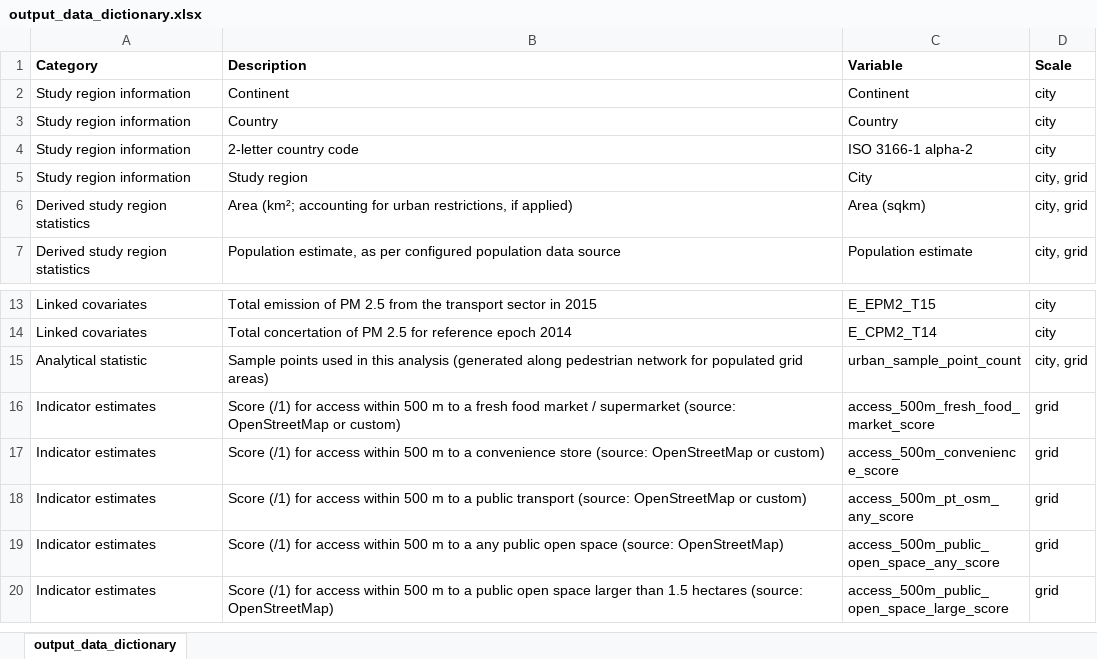
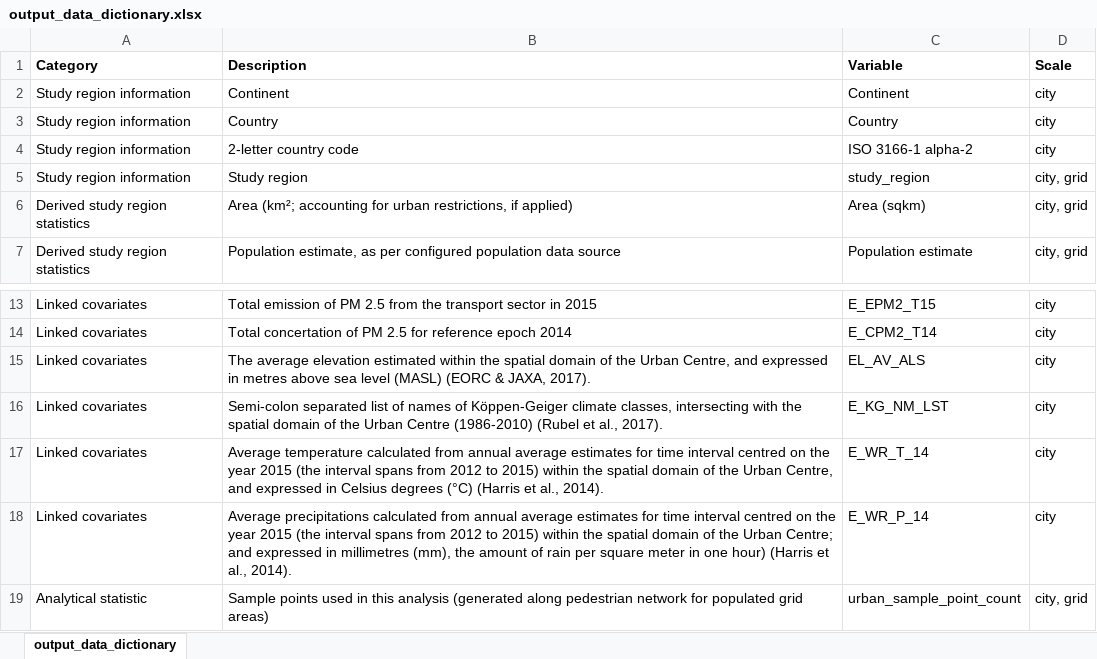
Before and after one commit to healthysustainablecities/global-indicators, an Excel workbook: process/configuration/assets/output_data_dictionary.xlsx, sheet output_data_dictionary, drawn as a sheet; only a part is shown, gaps mark what is left out; the shorter side is filled out with more unchanged rows; values as stored, in another font and other column widths than the file's, no borders; the diff names each change by its address in the sheet, - before the commit and + after, or states it on an @@ line.

Commit message:
updated gui app to work with new region checks

```diff
--- a/process/configuration/assets/output_data_dictionary.xlsx (sheet output_data_dictionary)
+++ b/process/configuration/assets/output_data_dictionary.xlsx (sheet output_data_dictionary)
-C5 (Variable): City
+C5 (Variable): study_region
+row 15: Linked covariates | The average elevation estimated within the spatial domain of the Urban Centre, and expressed in metres above sea level (MASL) (EORC & JAXA, 2017). | EL_AV_ALS | city
+row 16: Linked covariates | Semi-colon separated list of names of Köppen-Geiger climate classes, intersecting with the spatial domain of the Urban Centre (1986-2010) (Rubel et al., 2017). | E_KG_NM_LST | city
+row 17: Linked covariates | Average temperature calculated from annual average estimates for time interval centred on the year 2015 (the interval spans from 2012 to 2015) within the spatial domain of the Urban Centre, and expressed in Celsius degrees (°C) (Harris et al., 2014). | E_WR_T_14 | city
+row 18: Linked covariates | Average precipitations calculated from annual average estimates for time interval centred on the year 2015 (the interval spans from 2012 to 2015) within the spatial domain of the Urban Centre; and expressed in millimetres (mm), the amount of rain per square meter in one hour) (Harris et al., 2014). | E_WR_P_14 | city
```
Also changed, not shown: 3 other files.
